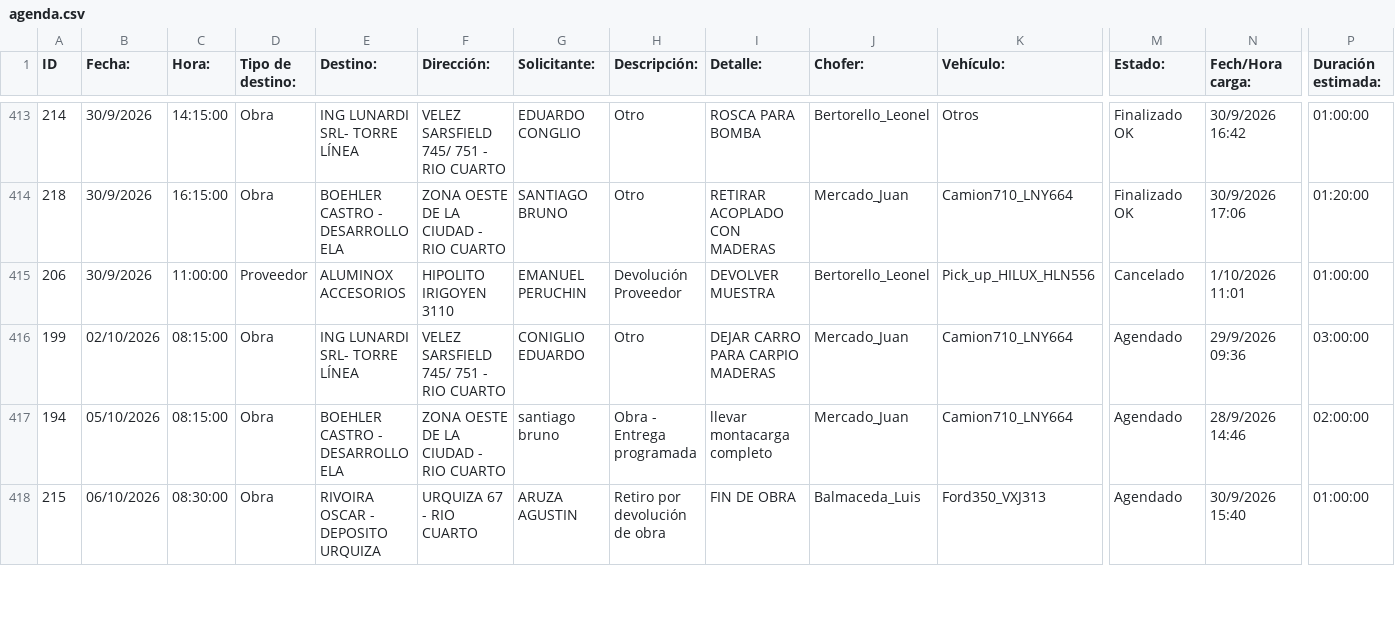
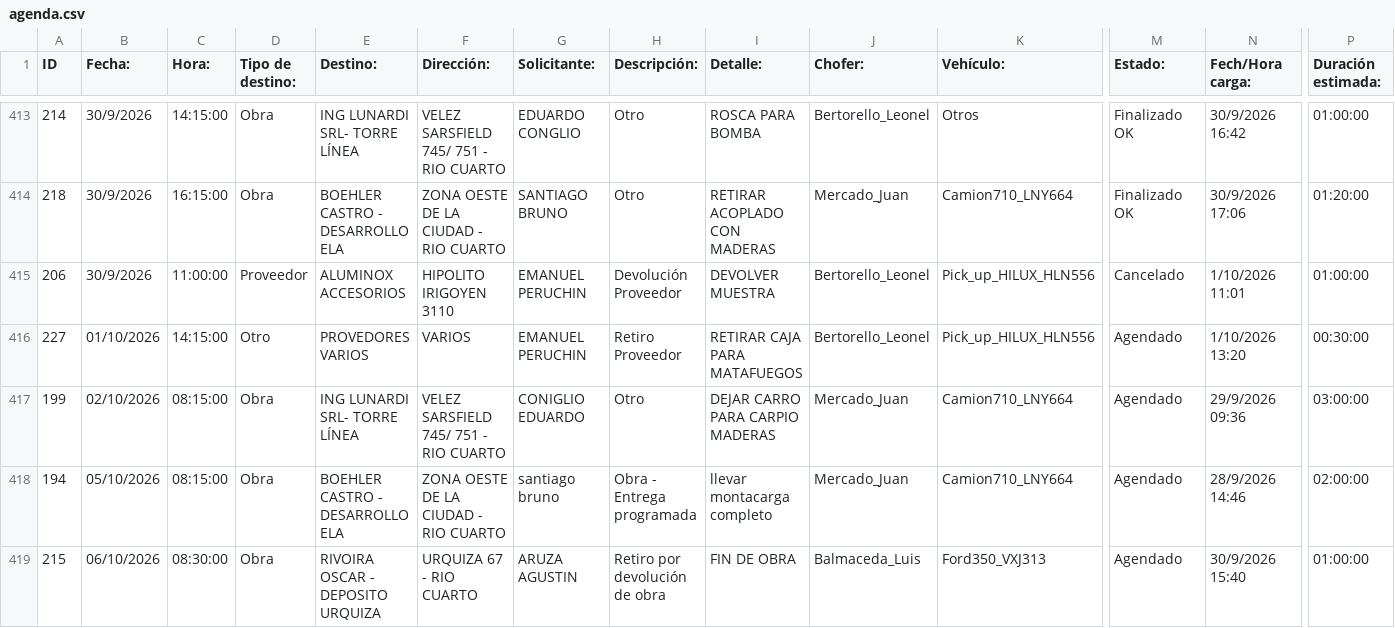
Before and after one commit to MEugenia96/agenda-deposito, a CSV file: agenda.csv, drawn as a sheet; only a part is shown, gaps mark what is left out; rows hold the shown columns only; the diff names each change by its address in the sheet, - before the commit and + after, or states it on an @@ line.

Commit message:
Auto-update agenda

```diff
--- a/agenda.csv
+++ b/agenda.csv
+row 416: 227 | 01/10/2026 | 14:15:00 | Otro | PROVEDORES VARIOS | VARIOS | EMANUEL PERUCHIN | Retiro Proveedor | RETIRAR CAJA PARA MATAFUEGOS | Bertorello_Leonel | Pick_up_HILUX_HLN556 | Agendado | 1/10/2026 13:20 | 00:30:00
```
